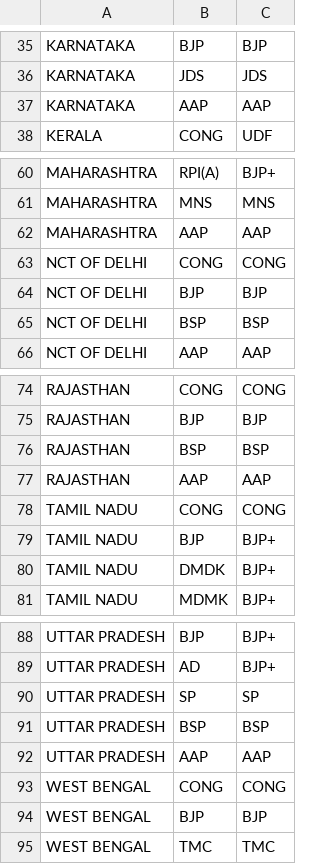
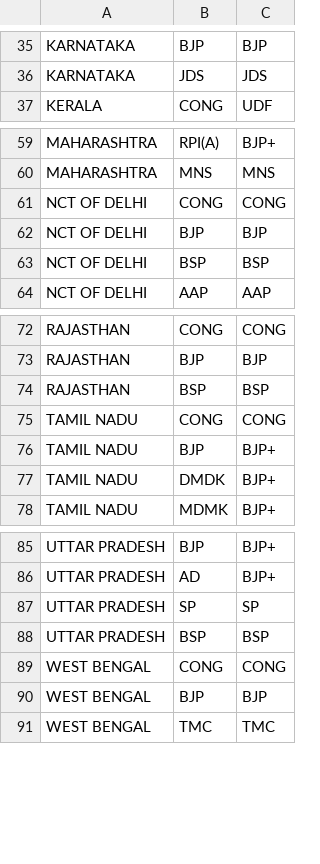
Before and after one commit to tswaroop/election, a CSV file: voteshare-parties.csv, drawn as a sheet; only a part is shown, gaps mark what is left out.

```diff
--- a/voteshare-parties.csv
+++ b/voteshare-parties.csv
@@ -36,3 +36,2 @@ KARNATAKA,BJP,BJP
 KARNATAKA,JDS,JDS
-KARNATAKA,AAP,AAP
 KERALA,CONG,UDF
@@ -61,3 +60,2 @@ MAHARASHTRA,RPI(A),BJP+
 MAHARASHTRA,MNS,MNS
-MAHARASHTRA,AAP,AAP
 NCT OF DELHI,CONG,CONG
@@ -76,3 +74,2 @@ RAJASTHAN,BJP,BJP
 RAJASTHAN,BSP,BSP
-RAJASTHAN,AAP,AAP
 TAMIL NADU,CONG,CONG
@@ -91,3 +88,2 @@ UTTAR PRADESH,SP,SP
 UTTAR PRADESH,BSP,BSP
-UTTAR PRADESH,AAP,AAP
 WEST BENGAL,CONG,CONG
```
Also changed, not shown: 2014-seatshare-forecast.csv, 1 other file.
